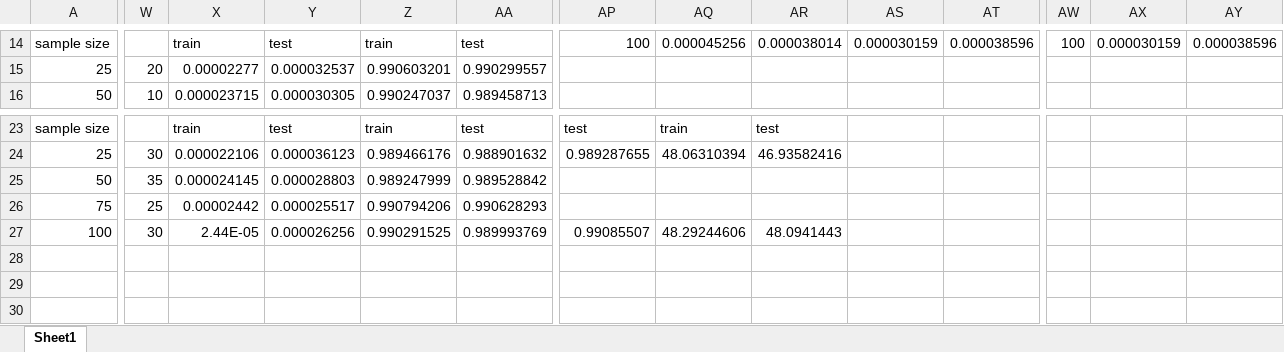
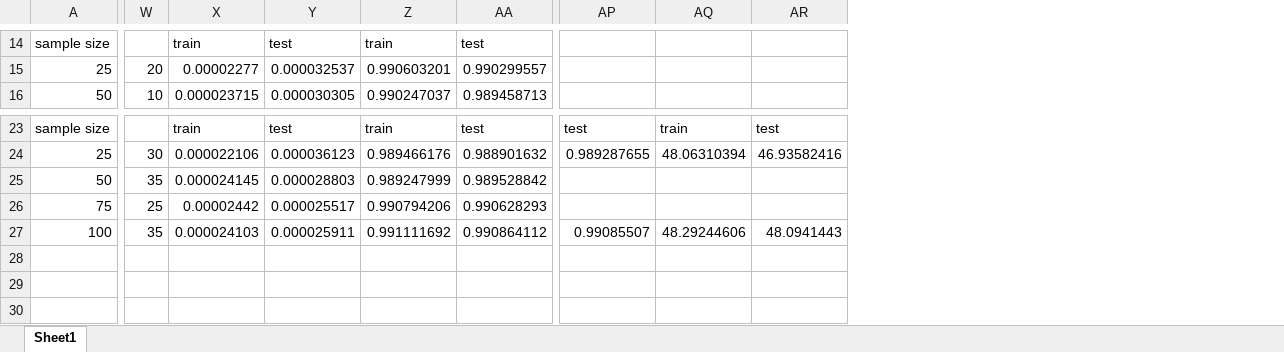
Before and after one commit to maqorbani/Thesis, an Excel workbook: report.xlsx, sheet Sheet1, drawn as a sheet; only a part is shown, gaps mark what is left out; values as stored, in another font and other column widths than the file's, no borders; charts and pictures and conditional formats not drawn; removed rows and columns are numbered as before the commit, all else as after; the diff covers the shown part only; the diff names each change by its address in the sheet, - before the commit and + after, or states it on an @@ line.

```diff
--- a/report.xlsx (sheet Sheet1)
+++ b/report.xlsx (sheet Sheet1)
-column AS, row 14: 0.000030159
-column AT, row 14: 0.000038596
-column AW, row 14: 100
-column AX, row 14: 0.000030159
-column AY, row 14: 0.000038596
-AP14: 100
+AP14: (empty)
-AQ14: 0.000045256
+AQ14: (empty)
-AR14: 0.000038014
+AR14: (empty)
-W27: 30
+W27: 35
-X27: 2.44E-05
+X27: 0.000024103
-Y27: 0.000026256
+Y27: 0.000025911
-Z27: 0.990291525
+Z27: 0.991111692
-AA27: 0.989993769
+AA27: 0.990864112
```
Also changed, not shown: 5 added rows, 5 removed rows, 2 removed columns and 21 edited cells elsewhere in this sheet, charts or pictures.
